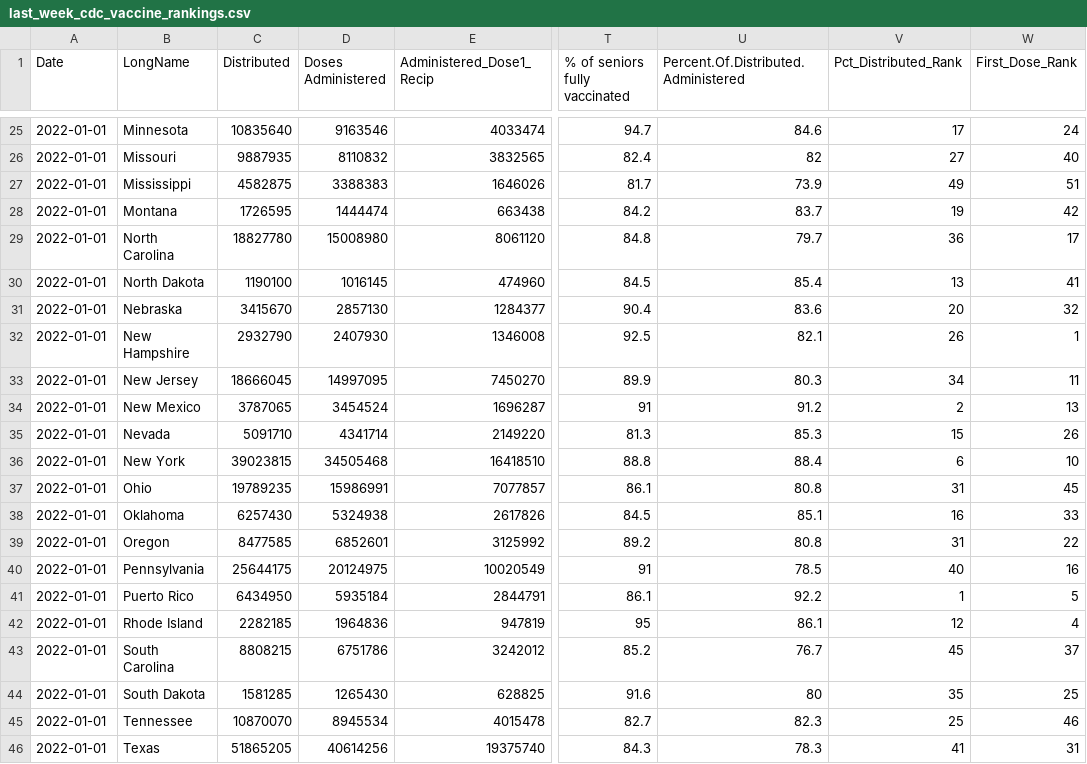
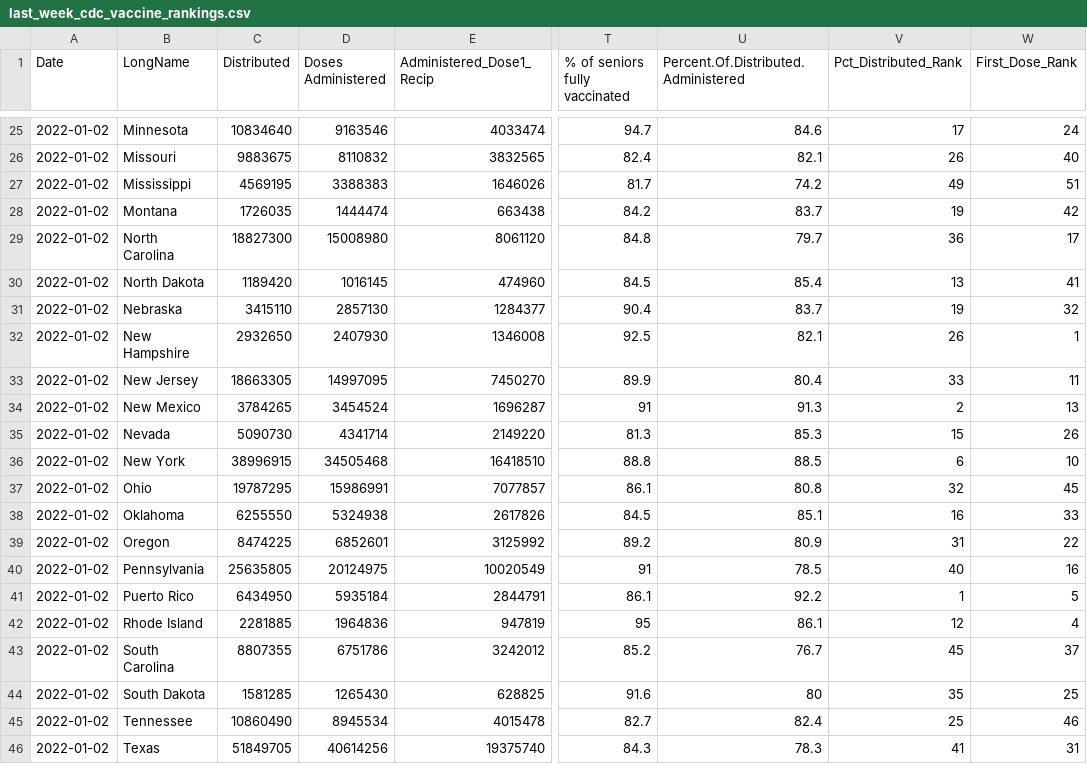
Before and after one commit to abcotvdata/cdc-vaccine-data, a CSV file: cdc-vaccine-data/last_week_cdc_vaccine_rankings.csv, drawn as a sheet; only a part is shown, gaps mark what is left out; the diff covers the shown part only; the diff names each change by its address in the sheet, - before the commit and + after, or states it on an @@ line.

```diff
--- a/cdc-vaccine-data/last_week_cdc_vaccine_rankings.csv
+++ b/cdc-vaccine-data/last_week_cdc_vaccine_rankings.csv
-A25:A46 (Date): 2022-01-01
+A25:A46 (Date): 2022-01-02
-C25 (Distributed): 10835640
+C25 (Distributed): 10834640
-C26 (Distributed): 9887935
+C26 (Distributed): 9883675
-U26: 82
+U26: 82.1
-V26 (Pct_Distributed_Rank): 27
+V26 (Pct_Distributed_Rank): 26
-C27 (Distributed): 4582875
+C27 (Distributed): 4569195
-U27: 73.9
+U27: 74.2
-C28 (Distributed): 1726595
+C28 (Distributed): 1726035
-C29 (Distributed): 18827780
+C29 (Distributed): 18827300
-C30 (Distributed): 1190100
+C30 (Distributed): 1189420
-C31 (Distributed): 3415670
+C31 (Distributed): 3415110
-U31: 83.6
+U31: 83.7
-V31 (Pct_Distributed_Rank): 20
+V31 (Pct_Distributed_Rank): 19
-C32 (Distributed): 2932790
+C32 (Distributed): 2932650
-C33 (Distributed): 18666045
+C33 (Distributed): 18663305
-U33: 80.3
+U33: 80.4
-V33 (Pct_Distributed_Rank): 34
+V33 (Pct_Distributed_Rank): 33
-C34 (Distributed): 3787065
+C34 (Distributed): 3784265
-U34: 91.2
+U34: 91.3
-C35 (Distributed): 5091710
+C35 (Distributed): 5090730
-C36 (Distributed): 39023815
+C36 (Distributed): 38996915
-U36: 88.4
+U36: 88.5
-C37 (Distributed): 19789235
+C37 (Distributed): 19787295
-V37 (Pct_Distributed_Rank): 31
+V37 (Pct_Distributed_Rank): 32
-C38 (Distributed): 6257430
+C38 (Distributed): 6255550
-C39 (Distributed): 8477585
+C39 (Distributed): 8474225
-U39: 80.8
+U39: 80.9
-C40 (Distributed): 25644175
+C40 (Distributed): 25635805
-C42 (Distributed): 2282185
+C42 (Distributed): 2281885
-C43 (Distributed): 8808215
+C43 (Distributed): 8807355
-C45 (Distributed): 10870070
+C45 (Distributed): 10860490
-U45: 82.3
+U45: 82.4
-C46 (Distributed): 51865205
+C46 (Distributed): 51849705
```
Also changed, not shown: 67 edited cells elsewhere in this file.
